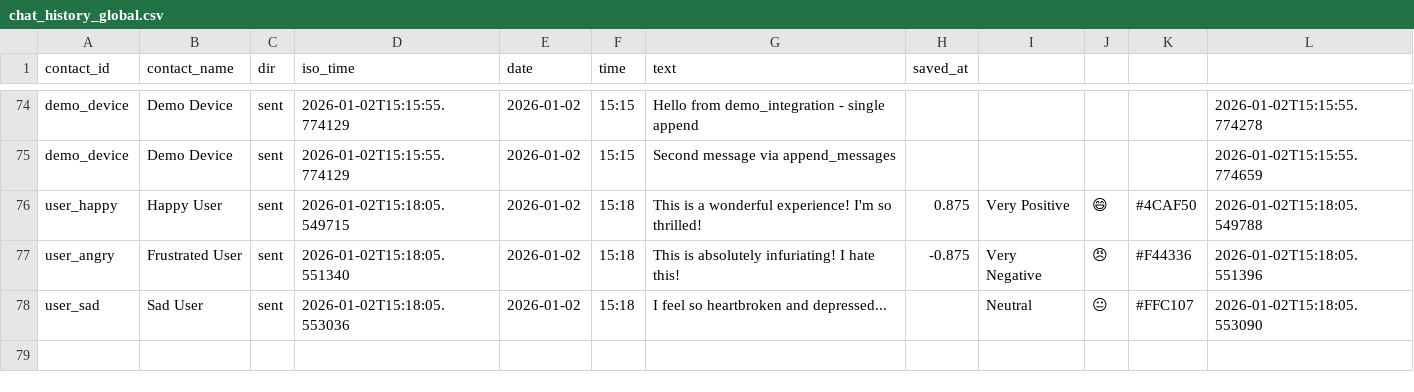
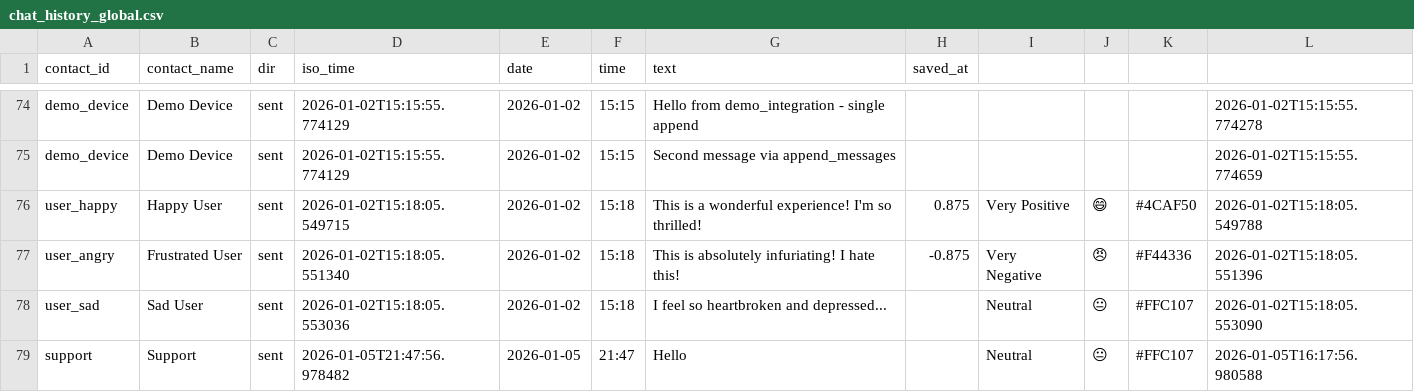
Before and after one commit to abhinavamirtharaj-cpu/Vit-science-project-, a CSV file: chat_history_global.csv, drawn as a sheet; only a part is shown, gaps mark what is left out; the diff names each change by its address in the sheet, - before the commit and + after, or states it on an @@ line.

```diff
--- a/chat_history_global.csv
+++ b/chat_history_global.csv
+row 79: support | Support | sent | 2026-01-05T21:47:56.978482 | 2026-01-05 | 21:47 | Hello |  | Neutral | 😐 | #FFC107 | 2026-01-05T16:17:56.980588
```
Also changed, not shown: 14 other files.
